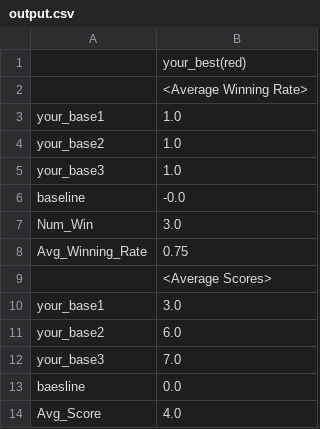
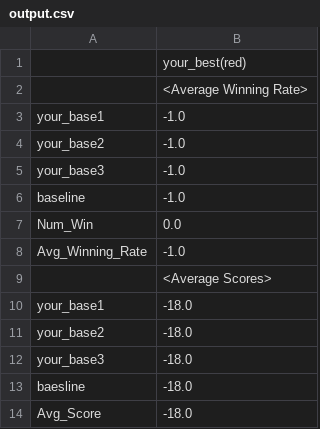
Before and after one commit to dltjwl123/AI4, a CSV file: output.csv, drawn as a sheet.

```diff
--- a/output.csv
+++ b/output.csv
@@ -2,13 +2,13 @@
 ,<Average Winning Rate>
-your_base1,1.0
-your_base2,1.0
-your_base3,1.0
-baseline,-0.0
-Num_Win,3.0
-Avg_Winning_Rate,0.75
+your_base1,-1.0
+your_base2,-1.0
+your_base3,-1.0
+baseline,-1.0
+Num_Win,0.0
+Avg_Winning_Rate,-1.0
 ,<Average Scores>
-your_base1,3.0
-your_base2,6.0
-your_base3,7.0
-baesline,0.0
-Avg_Score,4.0
+your_base1,-18.0
+your_base2,-18.0
+your_base3,-18.0
+baesline,-18.0
+Avg_Score,-18.0
```
Also changed, not shown: 2 other files.
